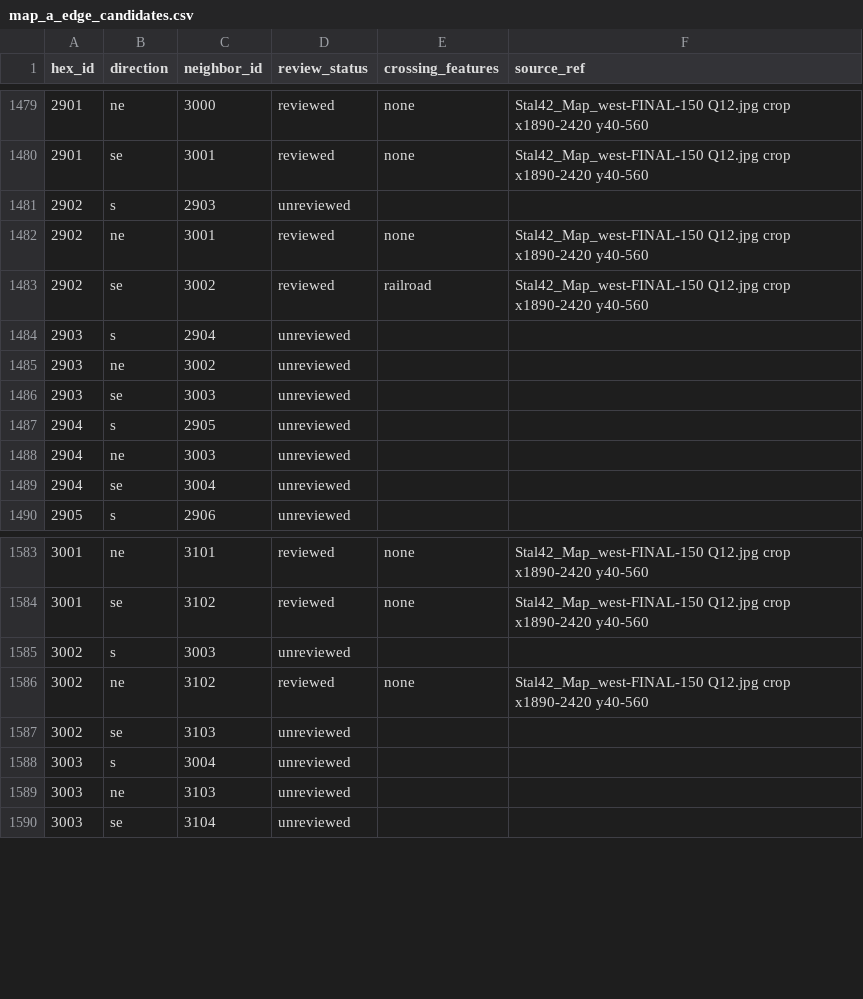
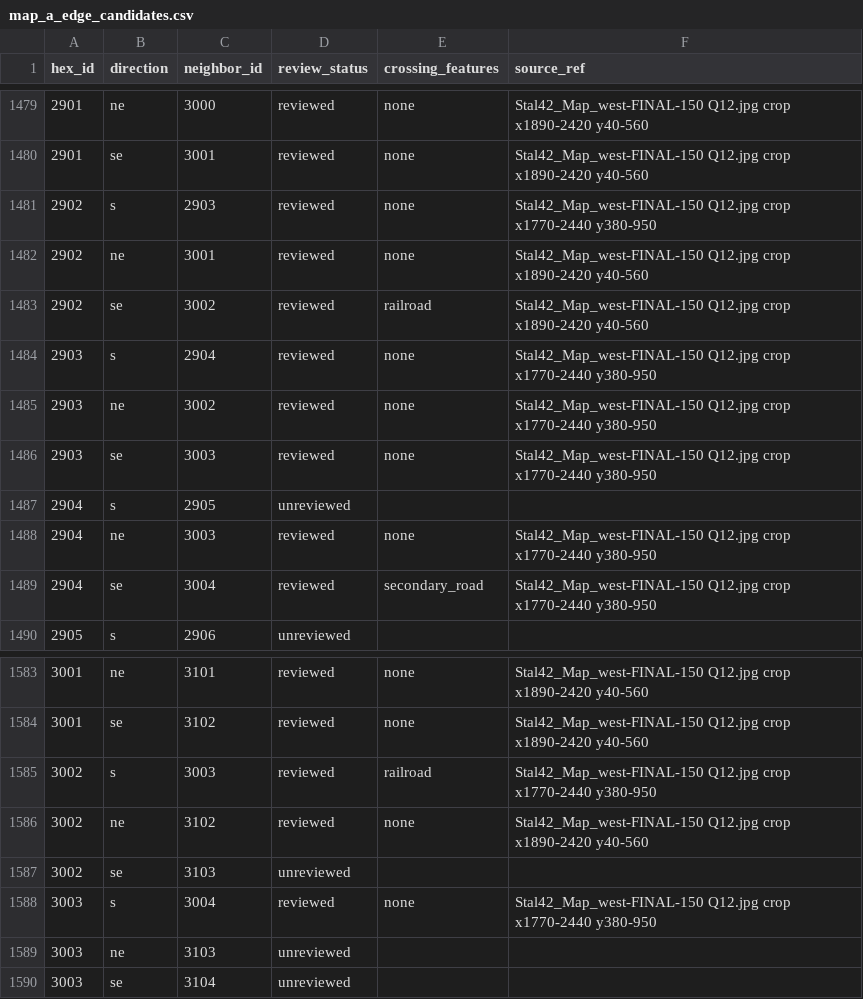
Before and after one commit to wpreuben/stanlingrad_42_bot, a CSV file: docs/map_a_edge_candidates.csv, drawn as a sheet; only a part is shown, gaps mark what is left out.

```diff
--- a/docs/map_a_edge_candidates.csv
+++ b/docs/map_a_edge_candidates.csv
@@ -1480,11 +1480,11 @@ hex_id,direction,neighbor_id,review_status,crossing_features,source_ref
 2901,se,3001,reviewed,none,Stal42_Map_west-FINAL-150 Q12.jpg crop x1890-2420 y40-560
-2902,s,2903,unreviewed,,
+2902,s,2903,reviewed,none,Stal42_Map_west-FINAL-150 Q12.jpg crop x1770-2440 y380-950
 2902,ne,3001,reviewed,none,Stal42_Map_west-FINAL-150 Q12.jpg crop x1890-2420 y40-560
 2902,se,3002,reviewed,railroad,Stal42_Map_west-FINAL-150 Q12.jpg crop x1890-2420 y40-560
-2903,s,2904,unreviewed,,
-2903,ne,3002,unreviewed,,
-2903,se,3003,unreviewed,,
+2903,s,2904,reviewed,none,Stal42_Map_west-FINAL-150 Q12.jpg crop x1770-2440 y380-950
+2903,ne,3002,reviewed,none,Stal42_Map_west-FINAL-150 Q12.jpg crop x1770-2440 y380-950
+2903,se,3003,reviewed,none,Stal42_Map_west-FINAL-150 Q12.jpg crop x1770-2440 y380-950
 2904,s,2905,unreviewed,,
-2904,ne,3003,unreviewed,,
-2904,se,3004,unreviewed,,
+2904,ne,3003,reviewed,none,Stal42_Map_west-FINAL-150 Q12.jpg crop x1770-2440 y380-950
+2904,se,3004,reviewed,secondary_road,Stal42_Map_west-FINAL-150 Q12.jpg crop x1770-2440 y380-950
 2905,s,2906,unreviewed,,
@@ -1584,6 +1584,6 @@ hex_id,direction,neighbor_id,review_status,crossing_features,source_ref
 3001,se,3102,reviewed,none,Stal42_Map_west-FINAL-150 Q12.jpg crop x1890-2420 y40-560
-3002,s,3003,unreviewed,,
+3002,s,3003,reviewed,railroad,Stal42_Map_west-FINAL-150 Q12.jpg crop x1770-2440 y380-950
 3002,ne,3102,reviewed,none,Stal42_Map_west-FINAL-150 Q12.jpg crop x1890-2420 y40-560
 3002,se,3103,unreviewed,,
-3003,s,3004,unreviewed,,
+3003,s,3004,reviewed,none,Stal42_Map_west-FINAL-150 Q12.jpg crop x1770-2440 y380-950
 3003,ne,3103,unreviewed,,
```
Also changed, not shown: docs/map_a_river_review_queue.csv, 11 other files.
